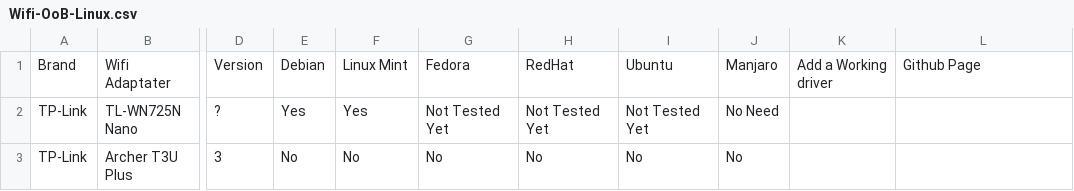
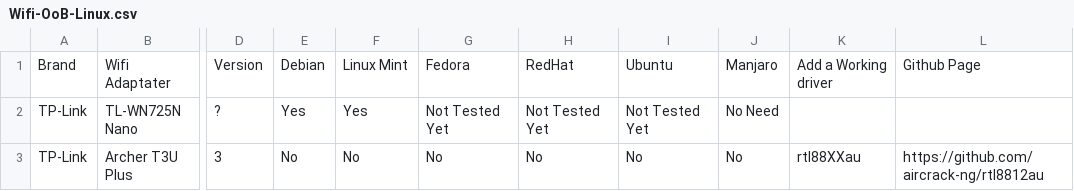
Before and after one commit to TuxStory/Working-OoB-Linux-Wifi, a CSV file: Wifi-OoB-Linux.csv, drawn as a sheet; only a part is shown, gaps mark what is left out; the diff names each change by its address in the sheet, - before the commit and + after, or states it on an @@ line.

Commit message:
Update Wifi-OoB-Linux.csv

```diff
--- a/Wifi-OoB-Linux.csv
+++ b/Wifi-OoB-Linux.csv
-K3: (empty)
+K3: rtl88XXau
-L3: (empty)
+L3: https://github.com/aircrack-ng/rtl8812au
```
